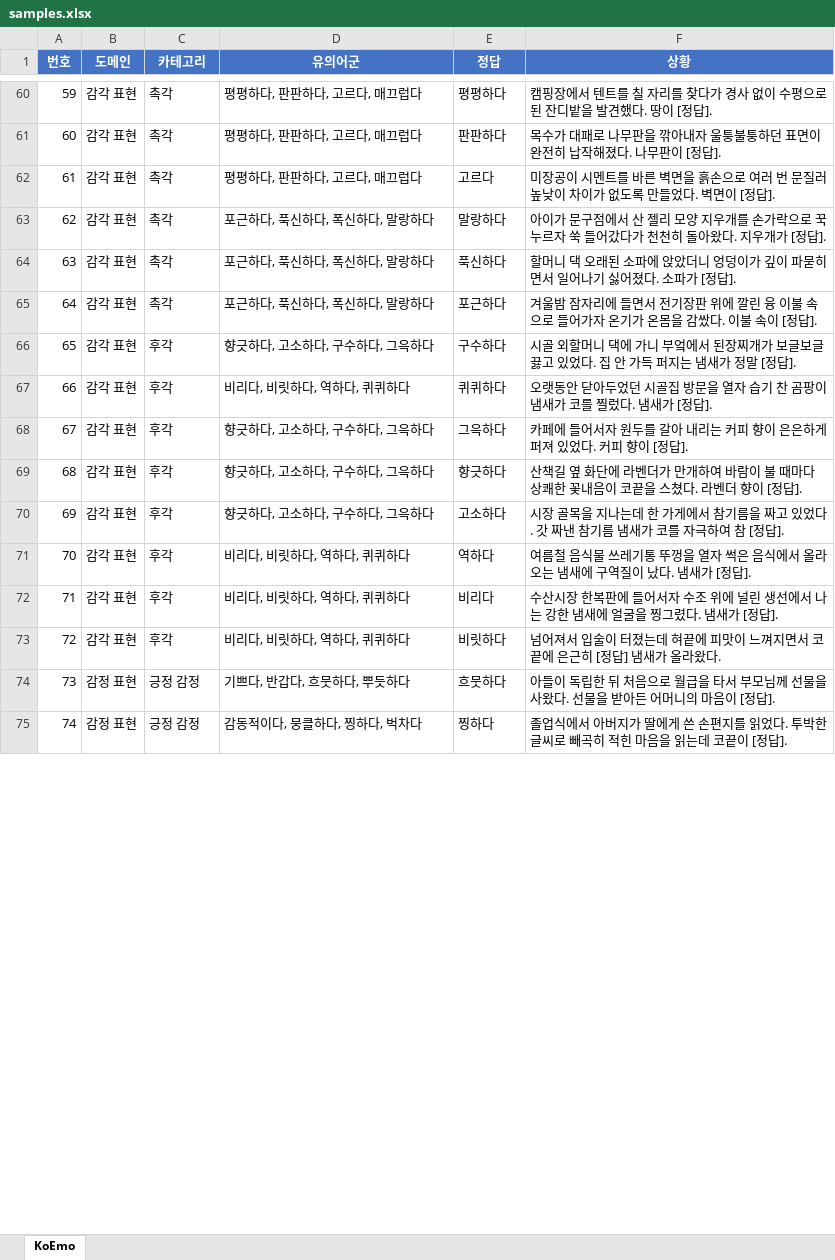
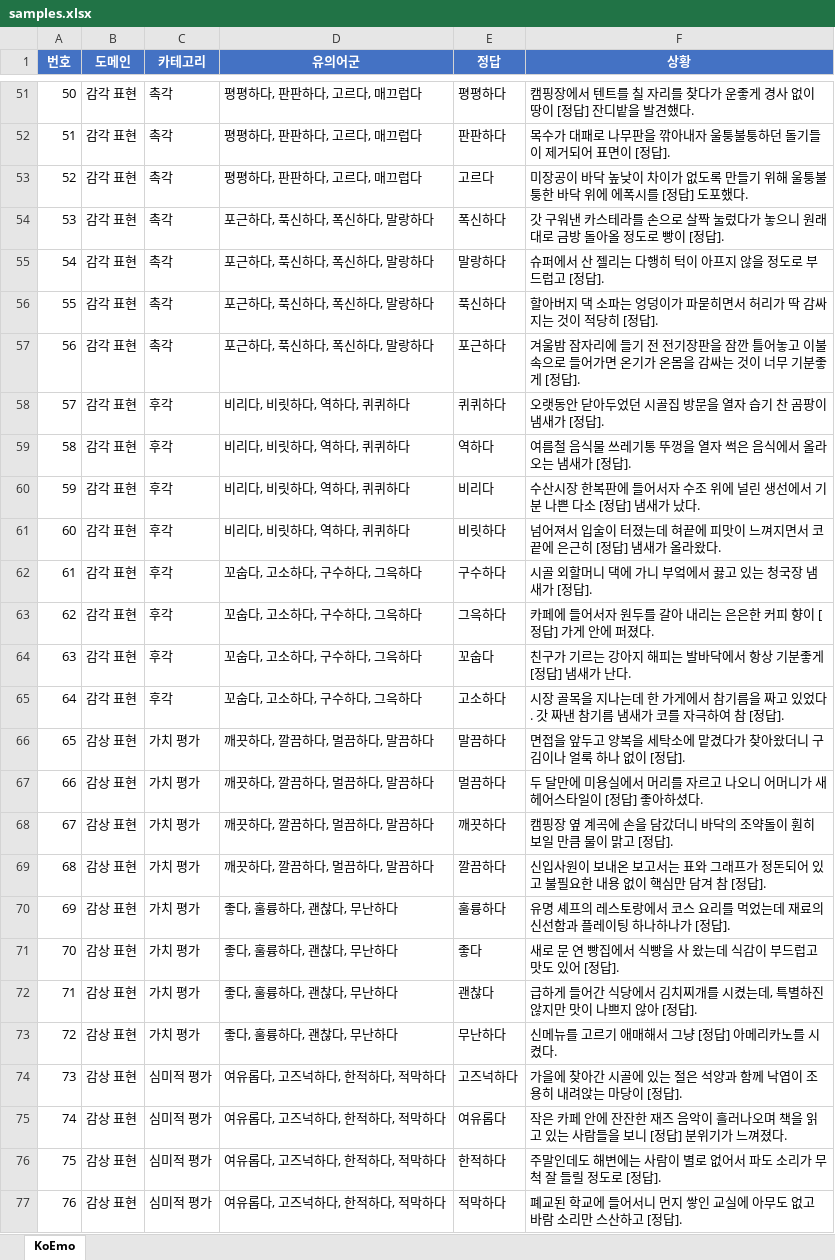
Before and after one commit to SungHo3268/KoEmo, an Excel workbook: data/samples.xlsx, sheet KoEmo, drawn as a sheet; only a part is shown, gaps mark what is left out; the shorter side is filled out with more unchanged rows; values as stored, in another font and other column widths than the file's, no borders; removed rows and columns are numbered as before the commit, all else as after; the diff covers the shown part only; the diff names each change by its address in the sheet, - before the commit and + after, or states it on an @@ line.

```diff
--- a/data/samples.xlsx (sheet KoEmo)
+++ b/data/samples.xlsx (sheet KoEmo)
@@ column A (번호) renumbered between rows 2 and 165 @@
-F51 (상황): …찾다가 경사 없이 수평으로 된 잔디밭을 발견했다. 땅이 [정답].
+F51 (상황): …찾다가 운좋게 경사 없이 땅이 [정답] 잔디밭을 발견했다.
-F52 (상황): …퉁하던 표면이 완전히 납작해졌다. 나무판이 [정…
+F52 (상황): …퉁하던 돌기들이 제거되어 표면이 [정…
-F53 (상황): …장공이 시멘트를 바른 벽면을 흙손으로 여러 번 문질러 높낮이 차이가 없도록 만들었다. 벽면이 [정답].
+F53 (상황): …장공이 바닥 높낮이 차이가 없도록 만들기 위해 울퉁불퉁한 바닥 위에 에폭시를 [정답] 도포했다.
+row 54: 53 | 감각 표현 | 촉각 | 포근하다, 푹신하다, 폭신하다, 말랑하다 | 폭신하다 | 갓 구워낸 카스테라를 손으로 살짝 눌렀다가 놓으니 원래대로 금방 돌아올 정도로 빵이 [정답].
-F55 (상황): 아이가 문구점에서 산 젤리 모양 지우개를 손가락으로 꾹 누르자 쑥 들어갔다가 천천히 돌아왔다. 지우개가 [정답…
+F55 (상황): 슈퍼에서 산 젤리는 다행히 턱이 아프지 않을 정도로 부드럽고 [정답…
-F56 (상황): 할머니 댁 오래된 소파에 앉았더니 엉덩이가 깊이 파묻히면서 일어나기 싫어졌다. 소파가 [정답…
+F56 (상황): 할아버지 댁 소파는 엉덩이가 파묻히면서 허리가 딱 감싸지는 것이 적당히 [정답…
-F57 (상황): …리에 들면서 전기장판 위에 깔린 융 이불 속으로 들어가자 온기가 온몸을 감쌌다. 이불 속이 [정답…
+F57 (상황): …리에 들기 전 전기장판을 잠깐 틀어놓고 이불 속으로 들어가면 온기가 온몸을 감싸는 것이 너무 기분좋게 [정답…
-row 66: 65 | 감각 표현 | 후각 | 향긋하다, 고소하다, 구수하다, 그윽하다 | 구수하다 | 시골 외할머니 댁에 가니 부엌에서 된장찌개가 보글보글 끓고 있었다. 집 안 가득 퍼지는 냄새가 정말 [정답].
-F58 (상황): …냄새가 코를 찔렀다. 냄새가 [정답].
+F58 (상황): …냄새가 [정답].
-row 68: 67 | 감각 표현 | 후각 | 향긋하다, 고소하다, 구수하다, 그윽하다 | 그윽하다 | 카페에 들어서자 원두를 갈아 내리는 커피 향이 은은하게 퍼져 있었다. 커피 향이 [정답].
-row 69: 68 | 감각 표현 | 후각 | 향긋하다, 고소하다, 구수하다, 그윽하다 | 향긋하다 | 산책길 옆 화단에 라벤더가 만개하여 바람이 불 때마다 상쾌한 꽃내음이 코끝을 스쳤다. 라벤더 향이 [정답].
-row 70: 69 | 감각 표현 | 후각 | 향긋하다, 고소하다, 구수하다, 그윽하다 | 고소하다 | 시장 골목을 지나는데 한 가게에서 참기름을 짜고 있었다. 갓 짜낸 참기름 냄새가 코를 자극하여 참 [정답].
-F59 (상황): …는 냄새에 구역질이 났다. 냄새가 [정…
+F59 (상황): …는 냄새가 [정…
-F60 (상황): …선에서 나는 강한 냄새에 얼굴을 찡그렸다. 냄새가 [정답].
+F60 (상황): …선에서 기분 나쁜 다소 [정답] 냄새가 났다.
-row 74: 73 | 감정 표현 | 긍정 감정 | 기쁘다, 반갑다, 흐뭇하다, 뿌듯하다 | 흐뭇하다 | 아들이 독립한 뒤 처음으로 월급을 타서 부모님께 선물을 사왔다. 선물을 받아든 어머니의 마음이 [정답].
+row 62: 61 | 감각 표현 | 후각 | 꼬숩다, 고소하다, 구수하다, 그윽하다 | 구수하다 | 시골 외할머니 댁에 가니 부엌에서 끓고 있는 청국장 냄새가 [정답].
+row 63: 62 | 감각 표현 | 후각 | 꼬숩다, 고소하다, 구수하다, 그윽하다 | 그윽하다 | 카페에 들어서자 원두를 갈아 내리는 은은한 커피 향이 [정답] 가게 안에 퍼졌다.
+row 64: 63 | 감각 표현 | 후각 | 꼬숩다, 고소하다, 구수하다, 그윽하다 | 꼬숩다 | 친구가 기르는 강아지 해피는 발바닥에서 항상 기분좋게 [정답] 냄새가 난다.
+row 65: 64 | 감각 표현 | 후각 | 꼬숩다, 고소하다, 구수하다, 그윽하다 | 고소하다 | 시장 골목을 지나는데 한 가게에서 참기름을 짜고 있었다. 갓 짜낸 참기름 냄새가 코를 자극하여 참 [정답].
+row 66: 65 | 감상 표현 | 가치 평가 | 깨끗하다, 깔끔하다, 멀끔하다, 말끔하다 | 말끔하다 | 면접을 앞두고 양복을 세탁소에 맡겼다가 찾아왔더니 구김이나 얼룩 하나 없이 [정답].
+row 67: 66 | 감상 표현 | 가치 평가 | 깨끗하다, 깔끔하다, 멀끔하다, 말끔하다 | 멀끔하다 | 두 달만에 미용실에서 머리를 자르고 나오니 어머니가 새 헤어스타일이 [정답] 좋아하셨다.
+row 68: 67 | 감상 표현 | 가치 평가 | 깨끗하다, 깔끔하다, 멀끔하다, 말끔하다 | 깨끗하다 | 캠핑장 옆 계곡에 손을 담갔더니 바닥의 조약돌이 훤히 보일 만큼 물이 맑고 [정답].
+row 69: 68 | 감상 표현 | 가치 평가 | 깨끗하다, 깔끔하다, 멀끔하다, 말끔하다 | 깔끔하다 | 신입사원이 보내온 보고서는 표와 그래프가 정돈되어 있고 불필요한 내용 없이 핵심만 담겨 참 [정답].
+row 70: 69 | 감상 표현 | 가치 평가 | 좋다, 훌륭하다, 괜찮다, 무난하다 | 훌륭하다 | 유명 셰프의 레스토랑에서 코스 요리를 먹었는데 재료의 신선함과 플레이팅 하나하나가 [정답].
+row 71: 70 | 감상 표현 | 가치 평가 | 좋다, 훌륭하다, 괜찮다, 무난하다 | 좋다 | 새로 문 연 빵집에서 식빵을 사 왔는데 식감이 부드럽고 맛도 있어 [정답].
+row 72: 71 | 감상 표현 | 가치 평가 | 좋다, 훌륭하다, 괜찮다, 무난하다 | 괜찮다 | 급하게 들어간 식당에서 김치찌개를 시켰는데, 특별하진 않지만 맛이 나쁘지 않아 [정답].
+row 73: 72 | 감상 표현 | 가치 평가 | 좋다, 훌륭하다, 괜찮다, 무난하다 | 무난하다 | 신메뉴를 고르기 애매해서 그냥 [정답] 아메리카노를 시켰다.
+row 74: 73 | 감상 표현 | 심미적 평가 | 여유롭다, 고즈넉하다, 한적하다, 적막하다 | 고즈넉하다 | 가을에 찾아간 시골에 있는 절은 석양과 함께 낙엽이 조용히 내려앉는 마당이 [정답].
+row 75: 74 | 감상 표현 | 심미적 평가 | 여유롭다, 고즈넉하다, 한적하다, 적막하다 | 여유롭다 | 작은 카페 안에 잔잔한 재즈 음악이 흘러나오며 책을 읽고 있는 사람들을 보니 [정답] 분위기가 느껴졌다.
+row 76: 75 | 감상 표현 | 심미적 평가 | 여유롭다, 고즈넉하다, 한적하다, 적막하다 | 한적하다 | 주말인데도 해변에는 사람이 별로 없어서 파도 소리가 무척 잘 들릴 정도로 [정답].
+row 77: 76 | 감상 표현 | 심미적 평가 | 여유롭다, 고즈넉하다, 한적하다, 적막하다 | 적막하다 | 폐교된 학교에 들어서니 먼지 쌓인 교실에 아무도 없고 바람 소리만 스산하고 [정답].
```
Also changed, not shown: 65 added rows, 93 removed rows, 1 moved row and 127 edited cells elsewhere in this sheet, 13 other files.
